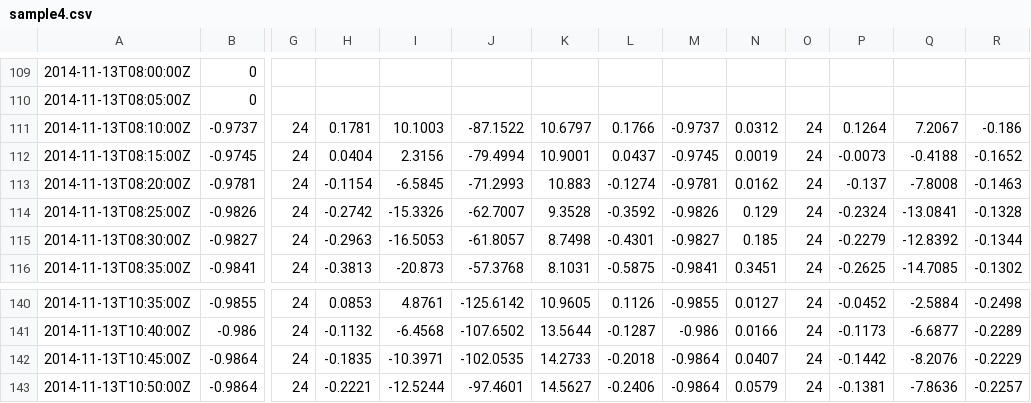
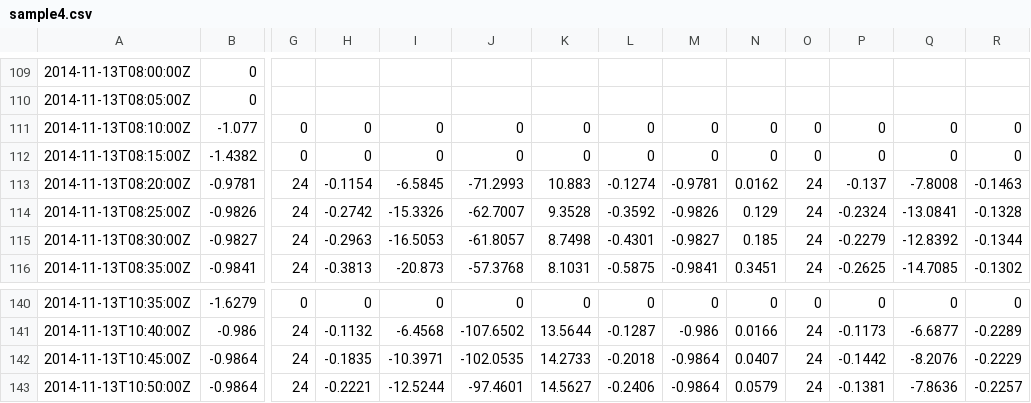
Before and after one commit to Vitens/DBM, a CSV file: docs/sample4.csv, drawn as a sheet; only a part is shown, gaps mark what is left out; the diff covers the shown part only; the diff names each change by its address in the sheet, - before the commit and + after, or states it on an @@ line.

```diff
--- a/docs/sample4.csv
+++ b/docs/sample4.csv
-B111: -0.9737
+B111: -1.077
-G111:G112: 24
+G111:G112: 0
-H111: 0.1781
+H111: 0
-I111: 10.1003
+I111: 0
-J111: -87.1522
+J111: 0
-K111: 10.6797
+K111: 0
-L111: 0.1766
+L111: 0
-M111: -0.9737
+M111: 0
-N111: 0.0312
+N111: 0
-O111:O112: 24
+O111:O112: 0
-P111: 0.1264
+P111: 0
-Q111: 7.2067
+Q111: 0
-R111: -0.186
+R111: 0
-B112: -0.9745
+B112: -1.4382
-H112: 0.0404
+H112: 0
-I112: 2.3156
+I112: 0
-J112: -79.4994
+J112: 0
-K112: 10.9001
+K112: 0
-L112: 0.0437
+L112: 0
-M112: -0.9745
+M112: 0
-N112: 0.0019
+N112: 0
-P112: -0.0073
+P112: 0
-Q112: -0.4188
+Q112: 0
-R112: -0.1652
+R112: 0
-B140: -0.9855
+B140: -1.6279
-G140: 24
+G140: 0
-H140: 0.0853
+H140: 0
-I140: 4.8761
+I140: 0
-J140: -125.6142
+J140: 0
-K140: 10.9605
+K140: 0
-L140: 0.1126
+L140: 0
-M140: -0.9855
+M140: 0
-N140: 0.0127
+N140: 0
-O140: 24
+O140: 0
-P140: -0.0452
+P140: 0
-Q140: -2.5884
+Q140: 0
-R140: -0.2498
+R140: 0
```
Also changed, not shown: 113 edited cells elsewhere in this file, 5 other files.
